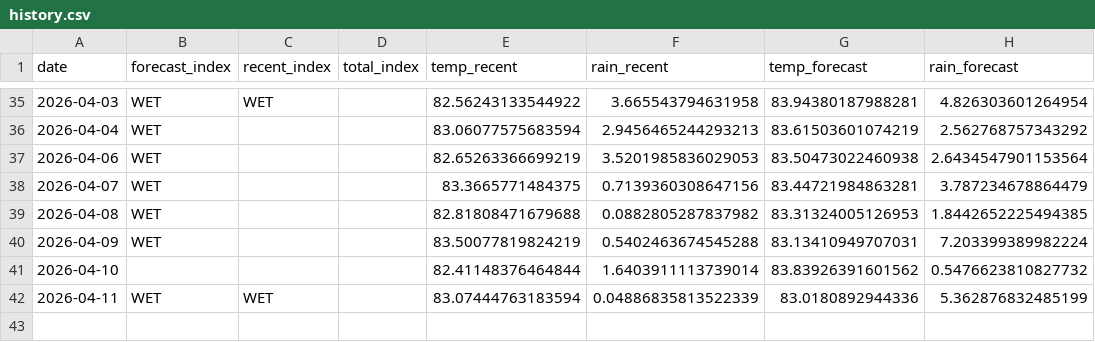
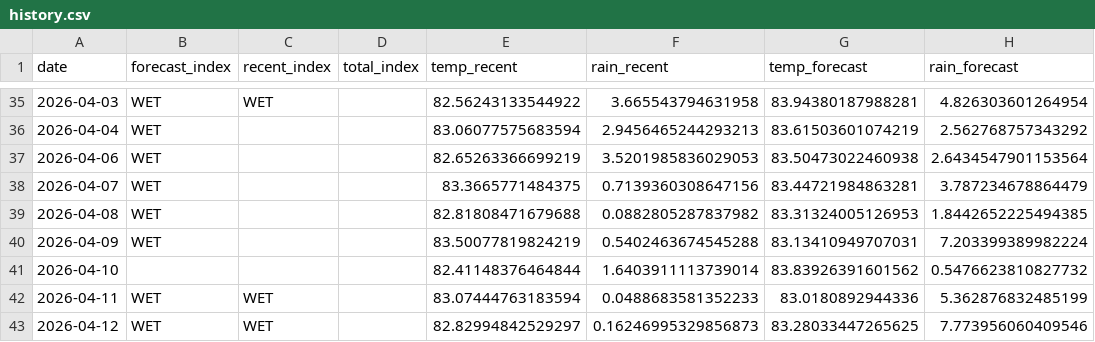
Before and after one commit to pacioos/palau-dashboard, a CSV file: data/history.csv, drawn as a sheet; only a part is shown, gaps mark what is left out.

```diff
--- a/data/history.csv
+++ b/data/history.csv
@@ -41,2 +41,3 @@ date,forecast_index,recent_index,total_index,temp_recent,rain_recent,temp_foreca
 2026-04-10,,,,82.41148376464844,1.6403911113739014,83.83926391601562,0.5476623810827732
-2026-04-11,WET,WET,,83.07444763183594,0.04886835813522339,83.0180892944336,5.362876832485199
+2026-04-11,WET,WET,,83.07444763183594,0.0488683581352233,83.0180892944336,5.362876832485199
+2026-04-12,WET,WET,,82.82994842529297,0.16246995329856873,83.28033447265625,7.773956060409546
```
Also changed, not shown: 1 other file.
